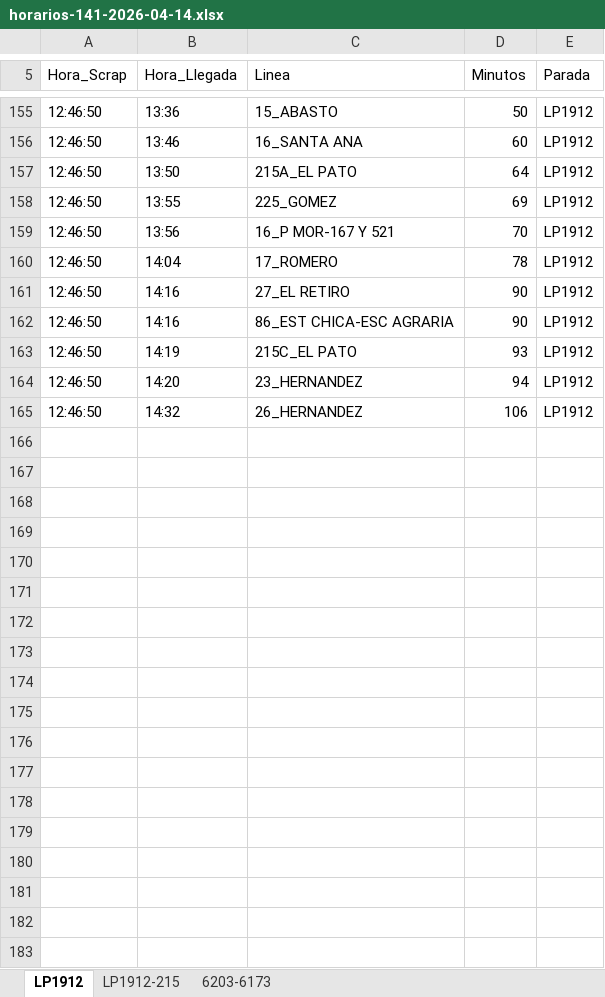
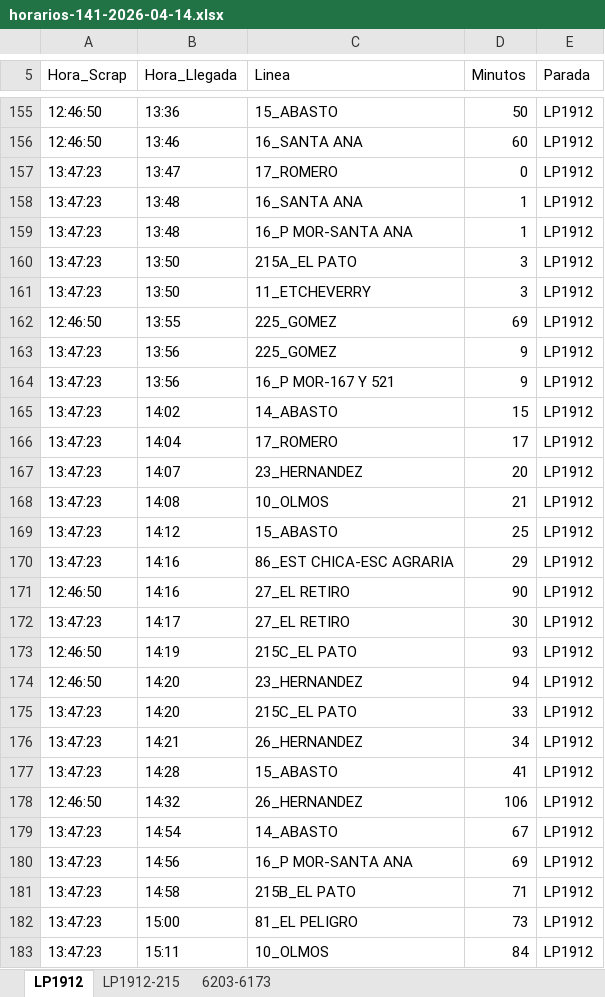
Before and after one commit to palomac00/recolector-cuadradoapp, an Excel workbook: data/horarios-141-2026-04-14.xlsx, sheet LP1912, drawn as a sheet; only a part is shown, gaps mark what is left out; values as stored, in another font and other column widths than the file's, no borders; removed rows and columns are numbered as before the commit, all else as after; the diff covers the shown part only; the diff names each change by its address in the sheet, - before the commit and + after, or states it on an @@ line.

```diff
--- a/data/horarios-141-2026-04-14.xlsx (sheet LP1912)
+++ b/data/horarios-141-2026-04-14.xlsx (sheet LP1912)
+row 157: 13:47:23 | 13:47 | 17_ROMERO | 0 | LP1912
+row 158: 13:47:23 | 13:48 | 16_SANTA ANA | 1 | LP1912
+row 159: 13:47:23 | 13:48 | 16_P MOR-SANTA ANA | 1 | LP1912
-A160 (Hora_Scrap): 12:46:50
+A160 (Hora_Scrap): 13:47:23
-D160 (Minutos): 64
+D160 (Minutos): 3
+row 161: 13:47:23 | 13:50 | 11_ETCHEVERRY | 3 | LP1912
+row 163: 13:47:23 | 13:56 | 225_GOMEZ | 9 | LP1912
-A164 (Hora_Scrap): 12:46:50
+A164 (Hora_Scrap): 13:47:23
-D164 (Minutos): 70
+D164 (Minutos): 9
+row 165: 13:47:23 | 14:02 | 14_ABASTO | 15 | LP1912
-A166 (Hora_Scrap): 12:46:50
+A166 (Hora_Scrap): 13:47:23
-D166 (Minutos): 78
+D166 (Minutos): 17
+row 167: 13:47:23 | 14:07 | 23_HERNANDEZ | 20 | LP1912
+row 168: 13:47:23 | 14:08 | 10_OLMOS | 21 | LP1912
+row 169: 13:47:23 | 14:12 | 15_ABASTO | 25 | LP1912
+row 170: 13:47:23 | 14:16 | 86_EST CHICA-ESC AGRARIA | 29 | LP1912
-row 162: 12:46:50 | 14:16 | 86_EST CHICA-ESC AGRARIA | 90 | LP1912
+row 172: 13:47:23 | 14:17 | 27_EL RETIRO | 30 | LP1912
+row 175: 13:47:23 | 14:20 | 215C_EL PATO | 33 | LP1912
+row 176: 13:47:23 | 14:21 | 26_HERNANDEZ | 34 | LP1912
+row 177: 13:47:23 | 14:28 | 15_ABASTO | 41 | LP1912
+row 179: 13:47:23 | 14:54 | 14_ABASTO | 67 | LP1912
+row 180: 13:47:23 | 14:56 | 16_P MOR-SANTA ANA | 69 | LP1912
+row 181: 13:47:23 | 14:58 | 215B_EL PATO | 71 | LP1912
+row 182: 13:47:23 | 15:00 | 81_EL PELIGRO | 73 | LP1912
+row 183: 13:47:23 | 15:11 | 10_OLMOS | 84 | LP1912
```
Also changed, not shown: 6 added rows, 7 moved rows and 2 edited cells elsewhere in this sheet, sheet LP1912-215, sheet 6203-6173.
